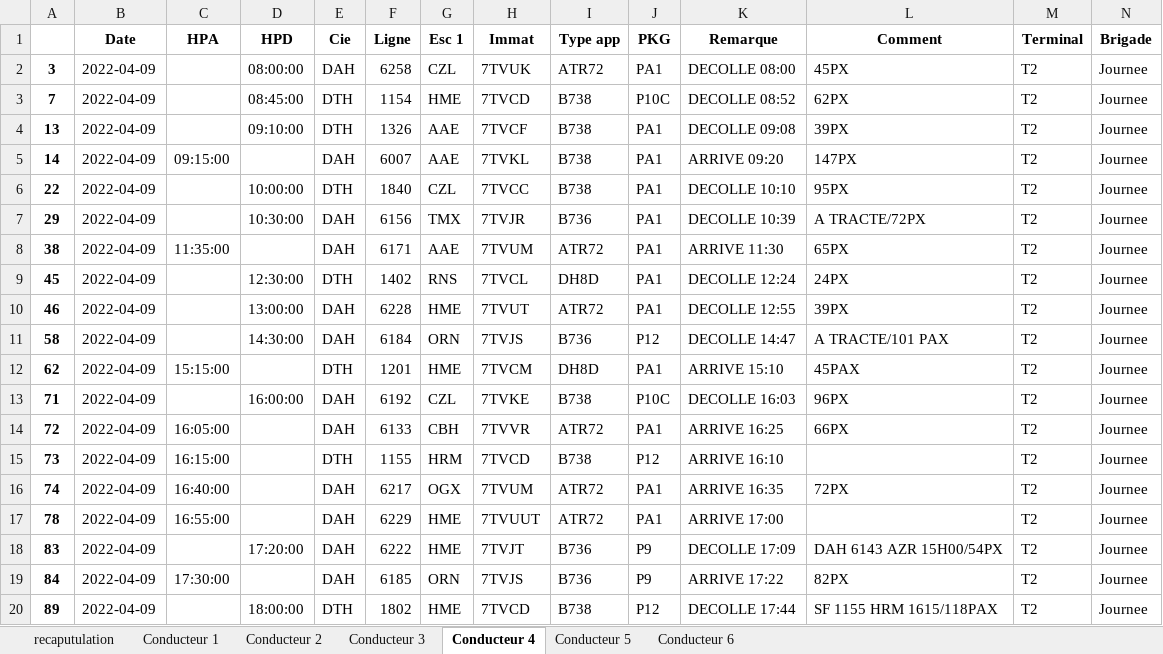
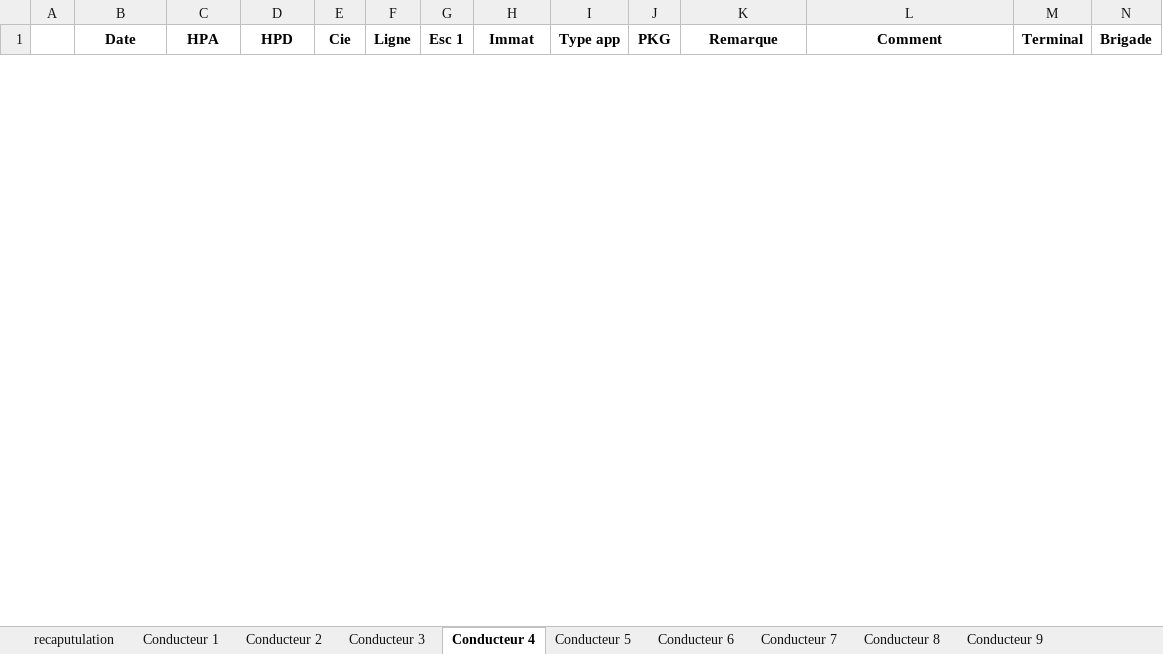
Before and after one commit to AM-2R/PFE, an Excel workbook: Conducteur2022-04-09-Journee.xlsx, sheet Conducteur 4, drawn as a sheet; only a part is shown; values as stored, in another font and other column widths than the file's, no borders; removed rows and columns are numbered as before the commit, all else as after; the diff covers the shown part only; the diff names each change by its address in the sheet, - before the commit and + after, or states it on an @@ line.

```diff
--- a/Conducteur2022-04-09-Journee.xlsx (sheet Conducteur 4)
+++ b/Conducteur2022-04-09-Journee.xlsx (sheet Conducteur 4)
+sheet tab: Conducteur 7
+sheet tab: Conducteur 8
+sheet tab: Conducteur 9
-row 2: 3 | 2022-04-09 |  | 08:00:00 | DAH | 6258 | CZL | 7TVUK | ATR72 | PA1 | DECOLLE 08:00 | 45PX | T2 | Journee
-row 3: 7 | 2022-04-09 |  | 08:45:00 | DTH | 1154 | HME | 7TVCD | B738 | P10C | DECOLLE 08:52 | 62PX | T2 | Journee
-row 4: 13 | 2022-04-09 |  | 09:10:00 | DTH | 1326 | AAE | 7TVCF | B738 | PA1 | DECOLLE 09:08 | 39PX | T2 | Journee
-row 5: 14 | 2022-04-09 | 09:15:00 |  | DAH | 6007 | AAE | 7TVKL | B738 | PA1 | ARRIVE 09:20 | 147PX | T2 | Journee
-row 6: 22 | 2022-04-09 |  | 10:00:00 | DTH | 1840 | CZL | 7TVCC | B738 | PA1 | DECOLLE 10:10 | 95PX | T2 | Journee
-row 7: 29 | 2022-04-09 |  | 10:30:00 | DAH | 6156 | TMX | 7TVJR | B736 | PA1 | DECOLLE 10:39 | A TRACTE/72PX | T2 | Journee
-row 8: 38 | 2022-04-09 | 11:35:00 |  | DAH | 6171 | AAE | 7TVUM | ATR72 | PA1 | ARRIVE 11:30 | 65PX | T2 | Journee
-row 9: 45 | 2022-04-09 |  | 12:30:00 | DTH | 1402 | RNS | 7TVCL | DH8D | PA1 | DECOLLE 12:24 | 24PX | T2 | Journee
-row 10: 46 | 2022-04-09 |  | 13:00:00 | DAH | 6228 | HME | 7TVUT | ATR72 | PA1 | DECOLLE 12:55 | 39PX | T2 | Journee
-row 11: 58 | 2022-04-09 |  | 14:30:00 | DAH | 6184 | ORN | 7TVJS | B736 | P12 | DECOLLE 14:47 | A TRACTE/101 PAX | T2 | Journee
-row 12: 62 | 2022-04-09 | 15:15:00 |  | DTH | 1201 | HME | 7TVCM | DH8D | PA1 | ARRIVE 15:10 | 45PAX | T2 | Journee
-row 13: 71 | 2022-04-09 |  | 16:00:00 | DAH | 6192 | CZL | 7TVKE | B738 | P10C | DECOLLE 16:03 | 96PX | T2 | Journee
-row 14: 72 | 2022-04-09 | 16:05:00 |  | DAH | 6133 | CBH | 7TVVR | ATR72 | PA1 | ARRIVE 16:25 | 66PX | T2 | Journee
-row 15: 73 | 2022-04-09 | 16:15:00 |  | DTH | 1155 | HRM | 7TVCD | B738 | P12 | ARRIVE 16:10 |  | T2 | Journee
-row 16: 74 | 2022-04-09 | 16:40:00 |  | DAH | 6217 | OGX | 7TVUM | ATR72 | PA1 | ARRIVE 16:35 | 72PX | T2 | Journee
-row 17: 78 | 2022-04-09 | 16:55:00 |  | DAH | 6229 | HME | 7TVUUT | ATR72 | PA1 | ARRIVE 17:00 |  | T2 | Journee
-row 18: 83 | 2022-04-09 |  | 17:20:00 | DAH | 6222 | HME | 7TVJT | B736 | P9 | DECOLLE 17:09 | DAH 6143 AZR 15H00/54PX | T2 | Journee
-row 19: 84 | 2022-04-09 | 17:30:00 |  | DAH | 6185 | ORN | 7TVJS | B736 | P9 | ARRIVE 17:22 | 82PX | T2 | Journee
-row 20: 89 | 2022-04-09 |  | 18:00:00 | DTH | 1802 | HME | 7TVCD | B738 | P12 | DECOLLE 17:44 | SF 1155 HRM 1615/118PAX | T2 | Journee
```
Also changed, not shown: 3 added rows and 2 removed rows elsewhere in this sheet, sheet Conducteur 6, sheet Conducteur 1, sheet Conducteur 3, sheet Conducteur 5, sheet Conducteur 2, sheet recaputulation, other sheet tabs, 12 other files.
